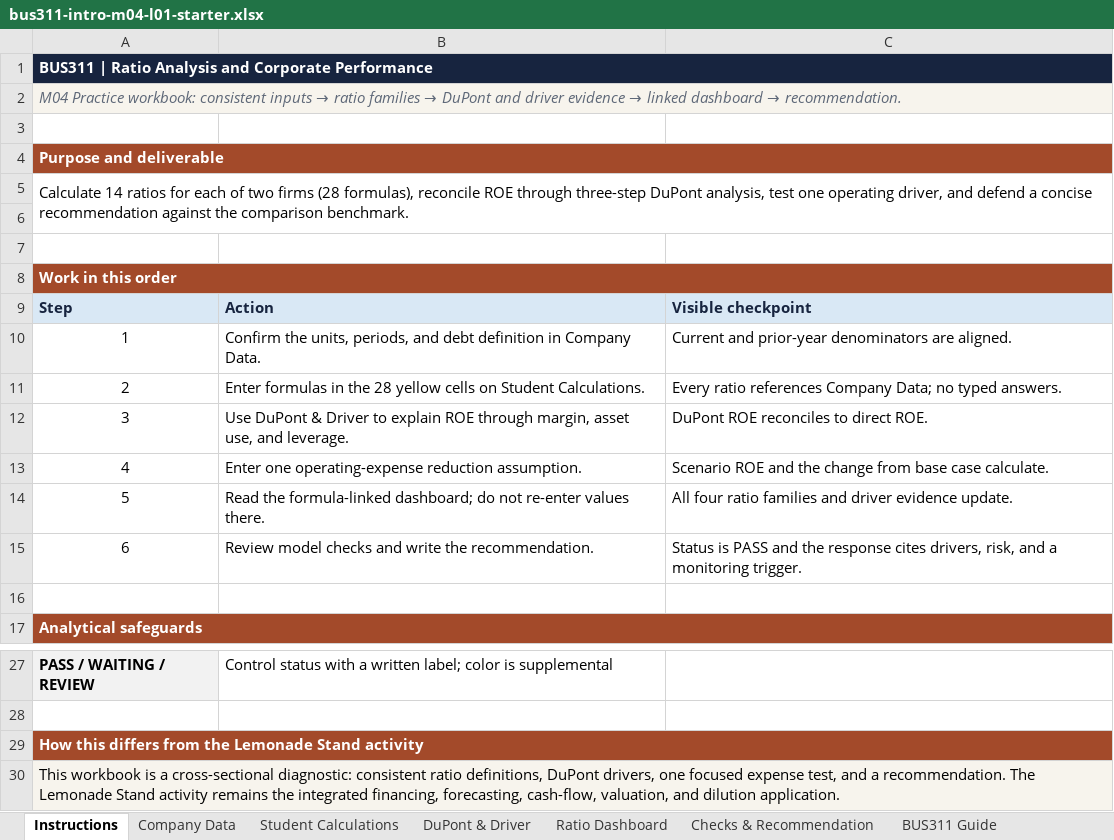
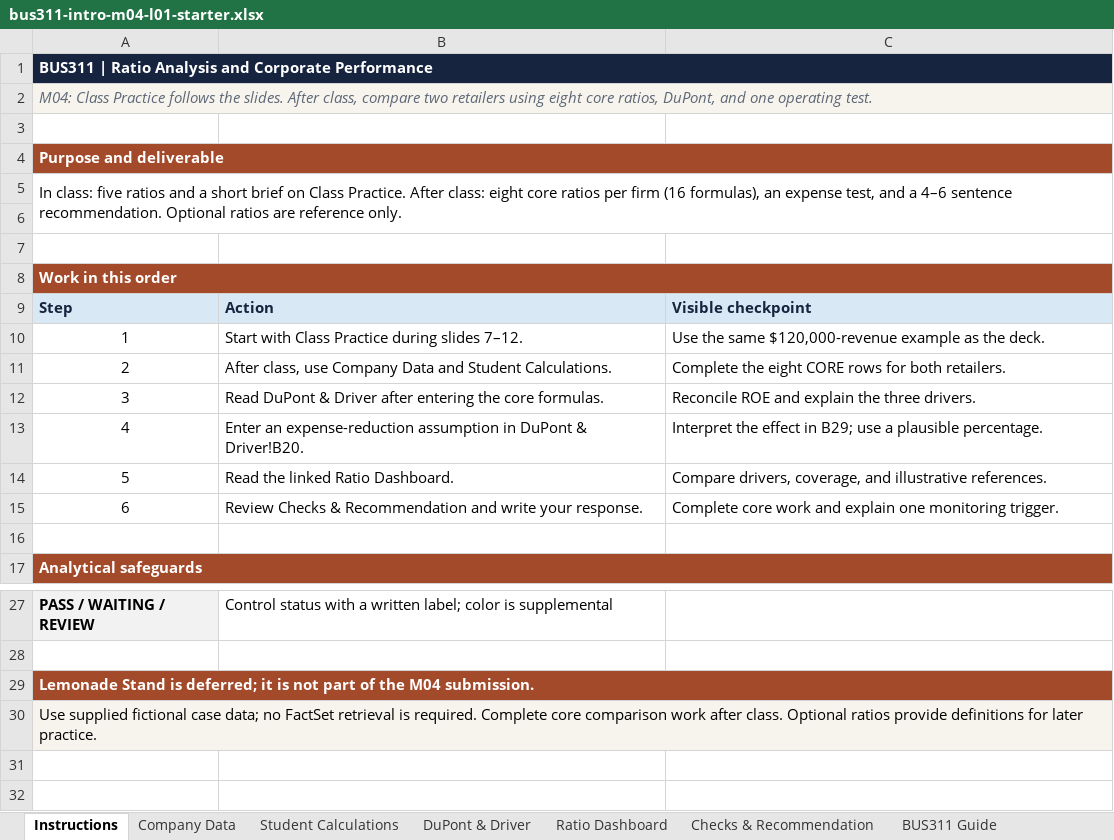
Before and after one commit to bevitts-design/BUS311-Corporate_Finance, an Excel workbook: 01-INTRO/M04/bus311-intro-m04-l01-starter.xlsx, sheet Instructions, drawn as a sheet; only a part is shown, gaps mark what is left out; values as stored, in another font and other column widths than the file's, no borders; the diff names each change by its address in the sheet, - before the commit and + after, or states it on an @@ line.

```diff
--- a/01-INTRO/M04/bus311-intro-m04-l01-starter.xlsx (sheet Instructions)
+++ b/01-INTRO/M04/bus311-intro-m04-l01-starter.xlsx (sheet Instructions)
@@ A2: M04 Practice workbook: consistent inputs → ratio families → DuPont and driver evidence → linked dashboard → recommendation. → M04: Class Practice follows the slides. After class, compare two retailers using eight core ratios, DuPont, and one operating test. @@
-A5: Calculate 14 ratios for each of two firms (28 formulas), reconcile ROE through three-step DuPont analysis, test one operating driver, and defend a concise recommendation against the comparison benchmark.
+A5: In class: five ratios and a short brief on Class Practice. After class: eight core ratios per firm (16 formulas), an expense test, and a 4–6 sentence recommendation. Optional ratios are reference only.
-B10: Confirm the units, periods, and debt definition in Company Data.
+B10: Start with Class Practice during slides 7–12.
-C10: Current and prior-year denominators are aligned.
+C10: Use the same $120,000-revenue example as the deck.
-B11: Enter formulas in the 28 yellow cells on Student Calculations.
+B11: After class, use Company Data and Student Calculations.
-C11: Every ratio references Company Data; no typed answers.
+C11: Complete the eight CORE rows for both retailers.
-B12: Use DuPont & Driver to explain ROE through margin, asset use, and leverage.
+B12: Read DuPont & Driver after entering the core formulas.
-C12: DuPont ROE reconciles to direct ROE.
+C12: Reconcile ROE and explain the three drivers.
-B13: Enter one operating-expense reduction assumption.
+B13: Enter an expense-reduction assumption in DuPont & Driver!B20.
-C13: Scenario ROE and the change from base case calculate.
+C13: Interpret the effect in B29; use a plausible percentage.
-B14: Read the formula-linked dashboard; do not re-enter values there.
+B14: Read the linked Ratio Dashboard.
-C14: All four ratio families and driver evidence update.
+C14: Compare drivers, coverage, and illustrative references.
-B15: Review model checks and write the recommendation.
+B15: Review Checks & Recommendation and write your response.
-C15: Status is PASS and the response cites drivers, risk, and a monitoring trigger.
+C15: Complete core work and explain one monitoring trigger.
-A29: How this differs from the Lemonade Stand activity
+A29: Lemonade Stand is deferred; it is not part of the M04 submission.
-A30: This workbook is a cross-sectional diagnostic: consistent ratio definitions, DuPont drivers, one focused expense test, and a recommendation. The Lemonade Stand activity remains the integrated financing, forecasting, cash-flow, valuation, and dilution application.
+A30: Use supplied fictional case data; no FactSet retrieval is required. Complete core comparison work after class. Optional ratios provide definitions for later practice.
```
Also changed, not shown: sheet Student Calculations, sheet BUS311 Guide, sheet Ratio Dashboard, sheet Checks & Recommendation, sheet Company Data, sheet DuPont & Driver, other sheet tabs, 01-INTRO/M04/bus311-intro-m04-l01-lemonade-activity.xlsx, 17 other files.
